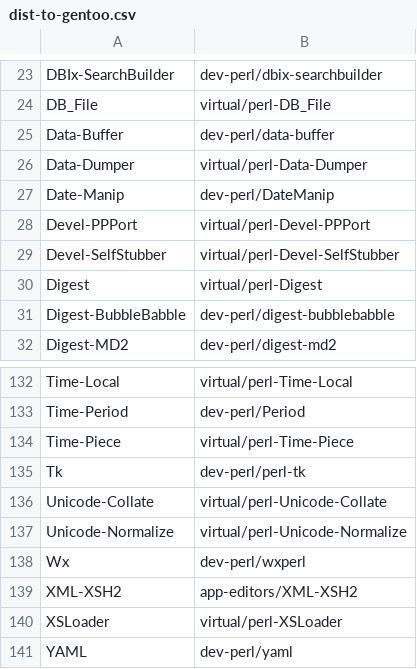
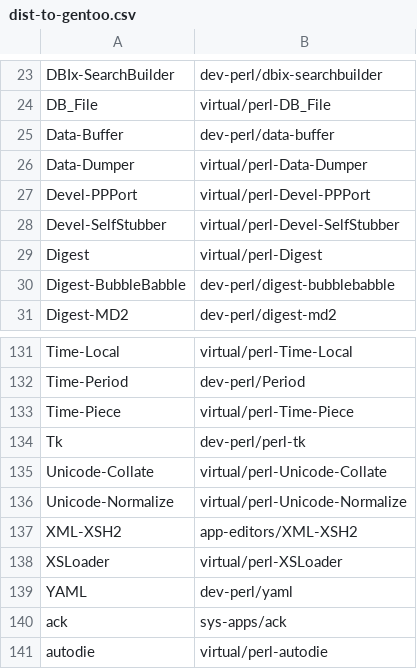
Before and after one commit to kentnl/Gentoo-Util-VirtualDepend, a CSV file: share/dist-to-gentoo.csv, drawn as a sheet; only a part is shown, gaps mark what is left out; the shorter side is filled out with more unchanged rows; the diff names each change by its address in the sheet, - before the commit and + after, or states it on an @@ line.

```diff
--- a/share/dist-to-gentoo.csv
+++ b/share/dist-to-gentoo.csv
-row 27: Date-Manip | dev-perl/DateManip
-row 138: Wx | dev-perl/wxperl
```
Also changed, not shown: share/dist-versions.csv, 4 other files.
